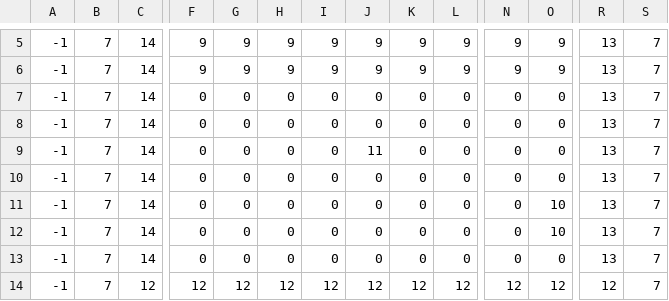
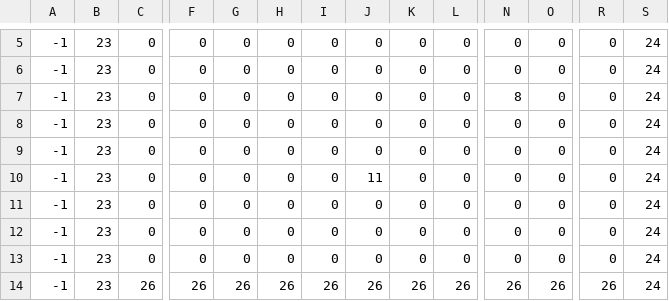
Before and after one commit to kylwein/RogueLike, a CSV file: levels/level50_data.csv, drawn as a sheet; only a part is shown, gaps mark what is left out; the diff covers the shown part only; the diff names each change by its address in the sheet, - before the commit and + after, or states it on an @@ line.

```diff
--- a/levels/level50_data.csv
+++ b/levels/level50_data.csv
-B5:B14: 7
+B5:B14: 23
-C5:C13: 14
+C5:C13: 0
-F5:F6: 9
+F5:F6: 0
-G5:G6: 9
+G5:G6: 0
-H5:H6: 9
+H5:H6: 0
-I5:I6: 9
+I5:I6: 0
-J5:J6: 9
+J5:J6: 0
-K5:K6: 9
+K5:K6: 0
-L5:L6: 9
+L5:L6: 0
-N5:N6: 9
+N5:N6: 0
-O5:O6: 9
+O5:O6: 0
-R5:R13: 13
+R5:R13: 0
-S5:S14: 7
+S5:S14: 24
-N7: 0
+N7: 8
-J9: 11
+J9: 0
-J10: 0
+J10: 11
-O11:O12: 10
+O11:O12: 0
-C14: 12
+C14: 26
-F14: 12
+F14: 26
-G14: 12
+G14: 26
-H14: 12
+H14: 26
-I14: 12
+I14: 26
-J14: 12
+J14: 26
-K14: 12
+K14: 26
-L14: 12
+L14: 26
-N14: 12
+N14: 26
-O14: 12
+O14: 26
-R14: 12
+R14: 26
```
Also changed, not shown: 68 edited cells elsewhere in this file, 42 other files.
